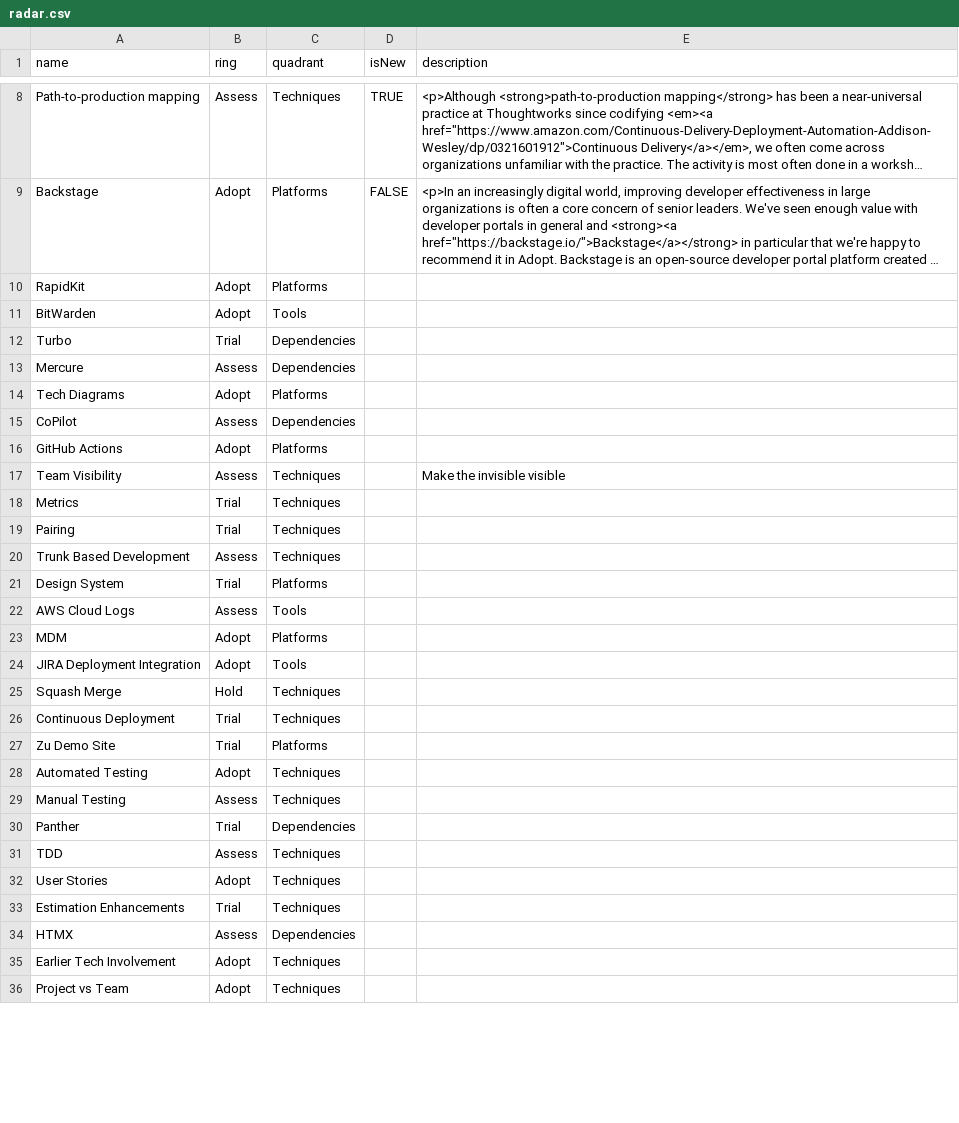
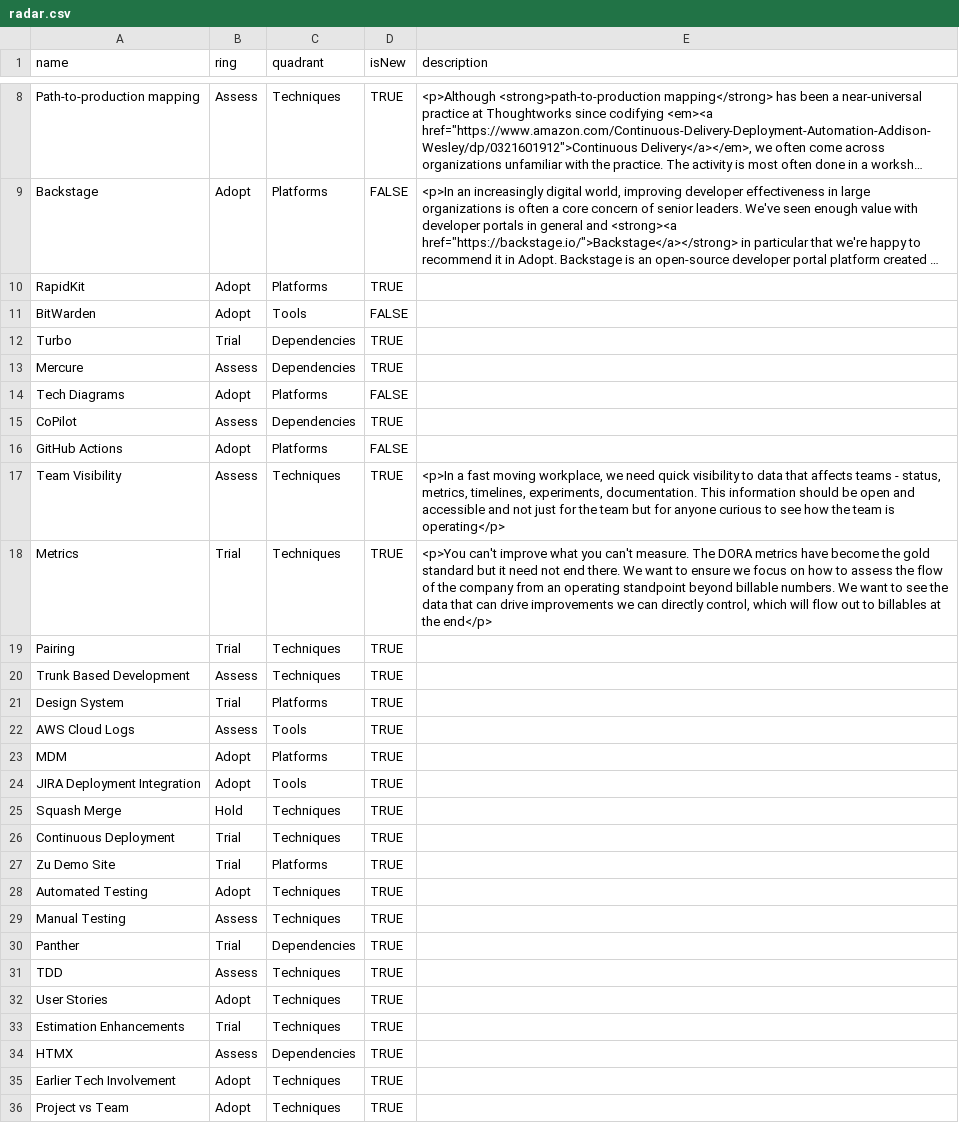
Before and after one commit to shanegiroux/radar, a CSV file: radar.csv, drawn as a sheet; only a part is shown, gaps mark what is left out; long unchanged cells end in …; the diff covers the shown part only; the diff names each change by its address in the sheet, - before the commit and + after, or states it on an @@ line.

Commit message:
Adjust some descriptions

```diff
--- a/radar.csv
+++ b/radar.csv
-D10 (isNew): (empty)
+D10 (isNew): TRUE
-D11 (isNew): (empty)
+D11 (isNew): FALSE
-D12:D13 (isNew): (empty)
+D12:D13 (isNew): TRUE
-D14 (isNew): (empty)
+D14 (isNew): FALSE
-D15 (isNew): (empty)
+D15 (isNew): TRUE
-D16 (isNew): (empty)
+D16 (isNew): FALSE
-D17:D36 (isNew): (empty)
+D17:D36 (isNew): TRUE
-E17 (description): Make the invisible visible
+E17 (description): <p>In a fast moving workplace, we need quick visibility to data that affects teams - status, metrics, timelines, experiments, documentation. This information should be open and accessible and not just for the team but for anyone curious to see how the team is operating</p>
-E18 (description): (empty)
+E18 (description): <p>You can't improve what you can't measure. The DORA metrics have become the gold standard but it need not end there. We want to ensure we focus on how to assess the flow of the company from an operating standpoint beyond billable numbers. We want to see the data that can drive improvements we can directly control, which will flow out to billables at the end</p>
```
Also changed, not shown: 50 edited cells elsewhere in this file.
